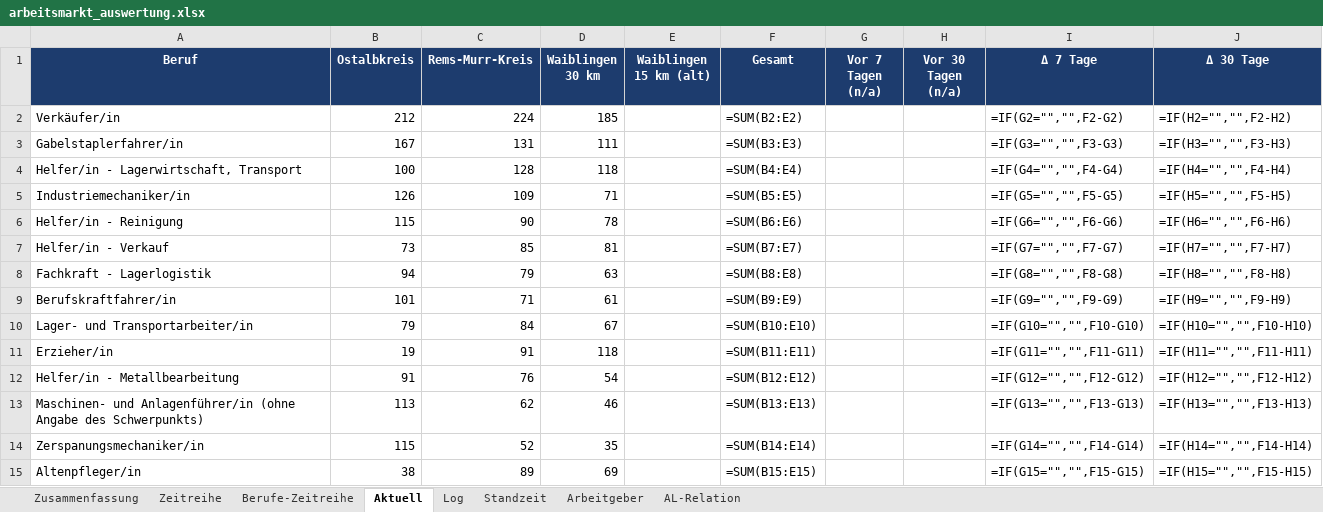
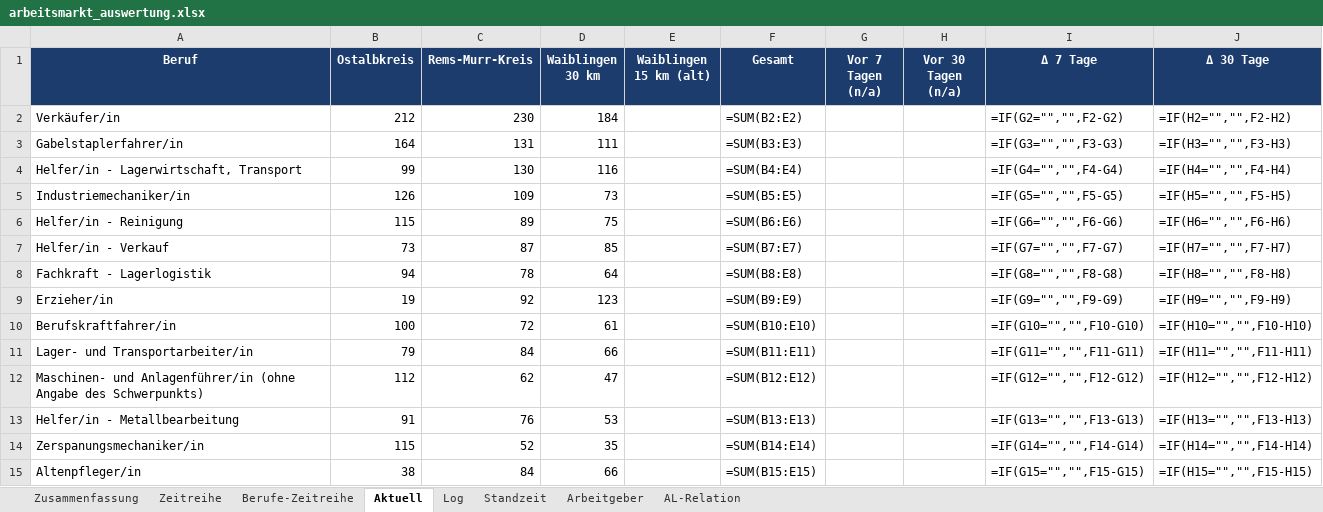
Before and after one commit to Penetrationpasi-hub/Jobs, an Excel workbook: arbeitsmarkt_auswertung.xlsx, sheet Aktuell, drawn as a sheet; only a part is shown; values as stored, in another font and other column widths than the file's, no borders; formulas without a stored value are shown as written; charts and pictures not drawn; removed rows and columns are numbered as before the commit, all else as after; the diff covers the shown part only; the diff names each change by its address in the sheet, - before the commit and + after, or states it on an @@ line.

```diff
--- a/arbeitsmarkt_auswertung.xlsx (sheet Aktuell)
+++ b/arbeitsmarkt_auswertung.xlsx (sheet Aktuell)
-C2 (Rems-Murr-Kreis): 224
+C2 (Rems-Murr-Kreis): 230
-D2 (Waiblingen 30 km): 185
+D2 (Waiblingen 30 km): 184
-B3 (Ostalbkreis): 167
+B3 (Ostalbkreis): 164
-B4 (Ostalbkreis): 100
+B4 (Ostalbkreis): 99
-C4 (Rems-Murr-Kreis): 128
+C4 (Rems-Murr-Kreis): 130
-D4 (Waiblingen 30 km): 118
+D4 (Waiblingen 30 km): 116
-D5 (Waiblingen 30 km): 71
+D5 (Waiblingen 30 km): 73
-C6 (Rems-Murr-Kreis): 90
+C6 (Rems-Murr-Kreis): 89
-D6 (Waiblingen 30 km): 78
+D6 (Waiblingen 30 km): 75
-C7 (Rems-Murr-Kreis): 85
+C7 (Rems-Murr-Kreis): 87
-D7 (Waiblingen 30 km): 81
+D7 (Waiblingen 30 km): 85
-C8 (Rems-Murr-Kreis): 79
+C8 (Rems-Murr-Kreis): 78
-D8 (Waiblingen 30 km): 63
+D8 (Waiblingen 30 km): 64
+row 9: Erzieher/in | 19 | 92 | 123 |  | =SUM(B9:E9) |  |  | =IF(G9="","",F9-G9) | =IF(H9="","",F9-H9)
-B10 (Ostalbkreis): 101
+B10 (Ostalbkreis): 100
-C10 (Rems-Murr-Kreis): 71
+C10 (Rems-Murr-Kreis): 72
-F10 (Gesamt): =SUM(B9:E9)
+F10 (Gesamt): =SUM(B10:E10)
-I10 (Δ 7 Tage): =IF(G9="","",F9-G9)
+I10 (Δ 7 Tage): =IF(G10="","",F10-G10)
-J10 (Δ 30 Tage): =IF(H9="","",F9-H9)
+J10 (Δ 30 Tage): =IF(H10="","",F10-H10)
-D11 (Waiblingen 30 km): 67
+D11 (Waiblingen 30 km): 66
-F11 (Gesamt): =SUM(B10:E10)
+F11 (Gesamt): =SUM(B11:E11)
-I11 (Δ 7 Tage): =IF(G10="","",F10-G10)
+I11 (Δ 7 Tage): =IF(G11="","",F11-G11)
-J11 (Δ 30 Tage): =IF(H10="","",F10-H10)
+J11 (Δ 30 Tage): =IF(H11="","",F11-H11)
-row 11: Erzieher/in | 19 | 91 | 118 |  | =SUM(B11:E11) |  |  | =IF(G11="","",F11-G11) | =IF(H11="","",F11-H11)
+row 12: Maschinen- und Anlagenführer/in (ohne Angabe des Schwerpunkts) | 112 | 62 | 47 |  | =SUM(B12:E12) |  |  | =IF(G12="","",F12-G12) | =IF(H12="","",F12-H12)
-D13 (Waiblingen 30 km): 54
+D13 (Waiblingen 30 km): 53
-F13 (Gesamt): =SUM(B12:E12)
+F13 (Gesamt): =SUM(B13:E13)
-I13 (Δ 7 Tage): =IF(G12="","",F12-G12)
+I13 (Δ 7 Tage): =IF(G13="","",F13-G13)
-J13 (Δ 30 Tage): =IF(H12="","",F12-H12)
+J13 (Δ 30 Tage): =IF(H13="","",F13-H13)
-row 13: Maschinen- und Anlagenführer/in (ohne Angabe des Schwerpunkts) | 113 | 62 | 46 |  | =SUM(B13:E13) |  |  | =IF(G13="","",F13-G13) | =IF(H13="","",F13-H13)
-C15 (Rems-Murr-Kreis): 89
+C15 (Rems-Murr-Kreis): 84
-D15 (Waiblingen 30 km): 69
+D15 (Waiblingen 30 km): 66
```
Also changed, not shown: 8 added rows, 8 removed rows and 43 edited cells elsewhere in this sheet, sheet Log, sheet Standzeit, sheet Arbeitgeber, sheet AL-Relation, sheet Berufe-Zeitreihe, sheet Zeitreihe, 1 more sheet, charts or pictures, 3 other files.
